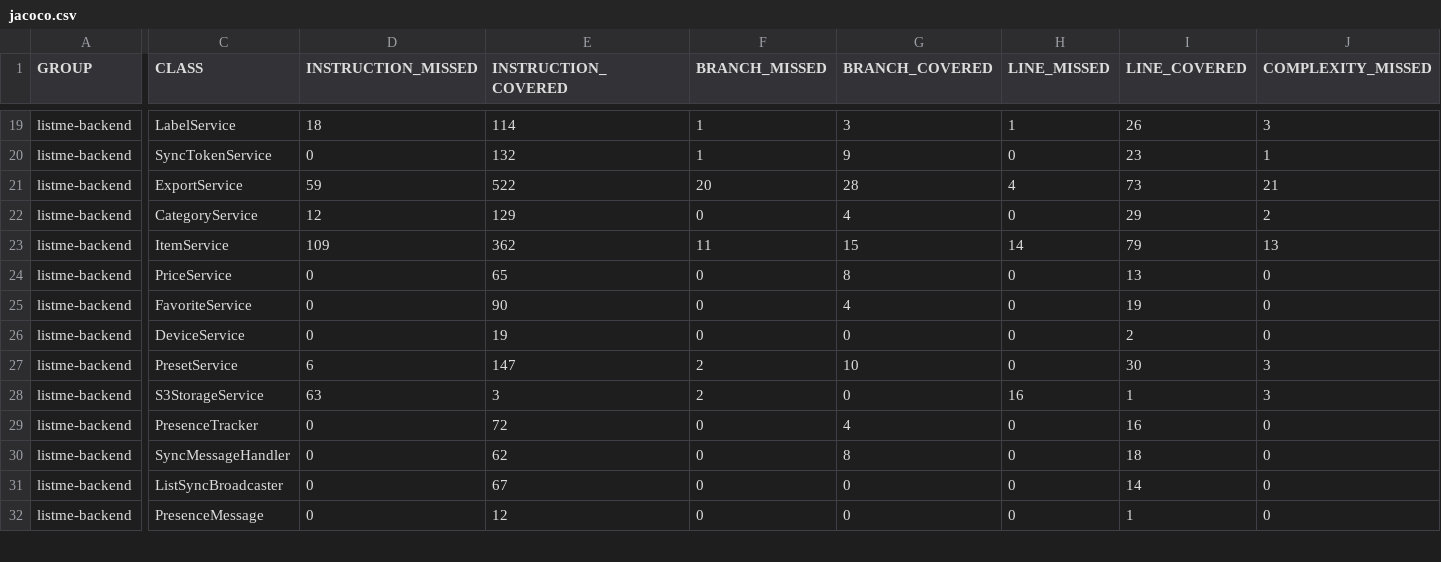
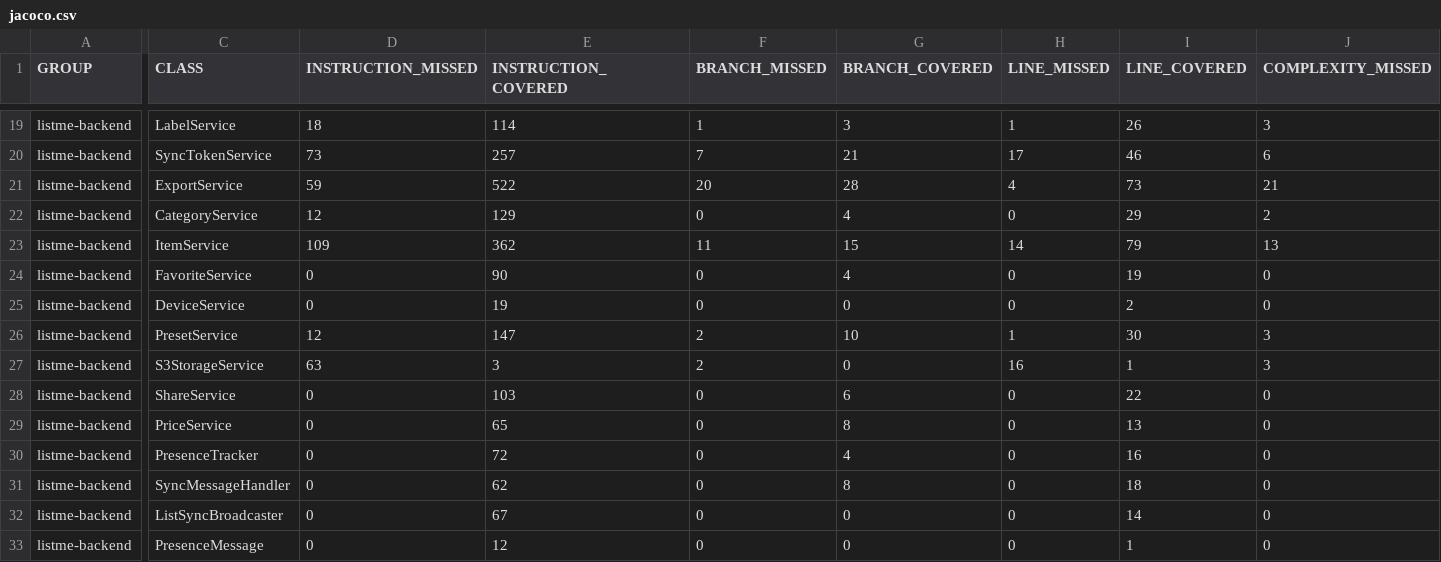
Before and after one commit to TGM-HIT/syt5-gek1051-mobile-application-listme, a CSV file: backend/jacoco.csv, drawn as a sheet; only a part is shown, gaps mark what is left out; addresses are those after the commit; the diff covers the shown part only; the diff names each change by its address in the sheet, - before the commit and + after, or states it on an @@ line.

Commit message:
Deploying to gh-pages from @ TGM-HIT/syt5-gek1051-mobile-application-listme@cc2b7e75d0af6b1c52969cc01348d507995807a6 🚀

```diff
--- a/backend/jacoco.csv
+++ b/backend/jacoco.csv
-D20 (INSTRUCTION_MISSED): 0
+D20 (INSTRUCTION_MISSED): 73
-E20 (INSTRUCTION_COVERED): 132
+E20 (INSTRUCTION_COVERED): 257
-F20 (BRANCH_MISSED): 1
+F20 (BRANCH_MISSED): 7
-G20 (BRANCH_COVERED): 9
+G20 (BRANCH_COVERED): 21
-H20 (LINE_MISSED): 0
+H20 (LINE_MISSED): 17
-I20 (LINE_COVERED): 23
+I20 (LINE_COVERED): 46
-J20 (COMPLEXITY_MISSED): 1
+J20 (COMPLEXITY_MISSED): 6
-D26 (INSTRUCTION_MISSED): 6
+D26 (INSTRUCTION_MISSED): 12
-H26 (LINE_MISSED): 0
+H26 (LINE_MISSED): 1
@@ row 18 moved to row 28: listme-backend @@
@@ row 24 moved to row 29: listme-backend @@
```
Also changed, not shown: 7 added rows, 1 removed row, 19 moved rows and 15 edited cells elsewhere in this file, 30 other files.
